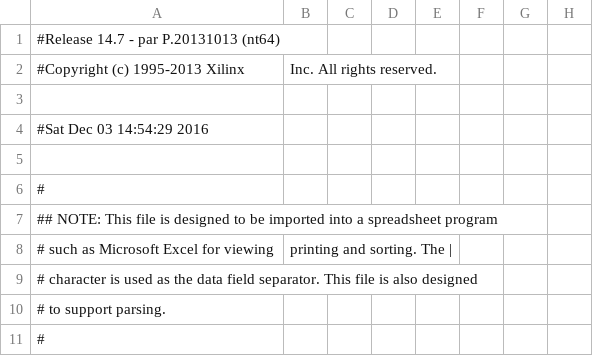
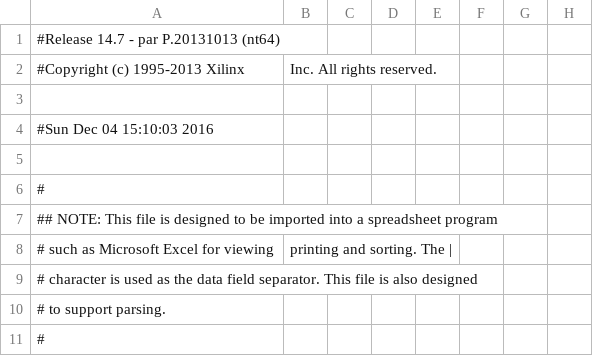
Before and after one commit to dginoza/ec551NSA, a CSV file: ec551NSA-JoeBranch/segmentation_progress/work/top_level_pad.csv, drawn as a sheet; only a part is shown; the diff names each change by its address in the sheet, - before the commit and + after, or states it on an @@ line.

```diff
--- a/ec551NSA-JoeBranch/segmentation_progress/work/top_level_pad.csv
+++ b/ec551NSA-JoeBranch/segmentation_progress/work/top_level_pad.csv
-A4: #Sat Dec 03 14:54:29 2016
+A4: #Sun Dec 04 15:10:03 2016
```
Also changed, not shown: 52 other files.
